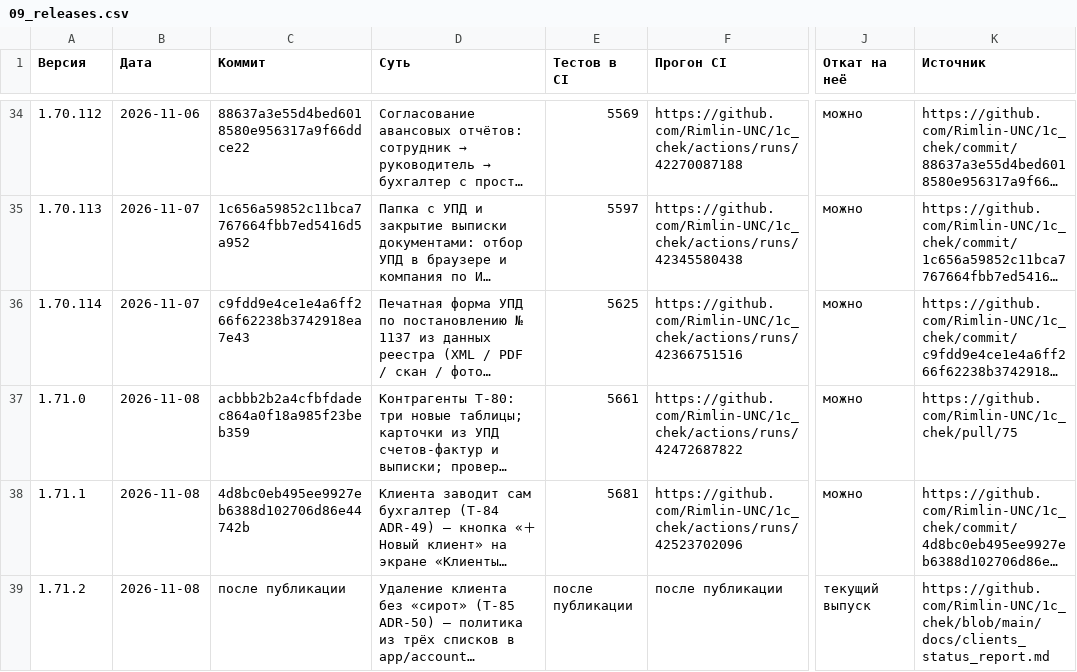
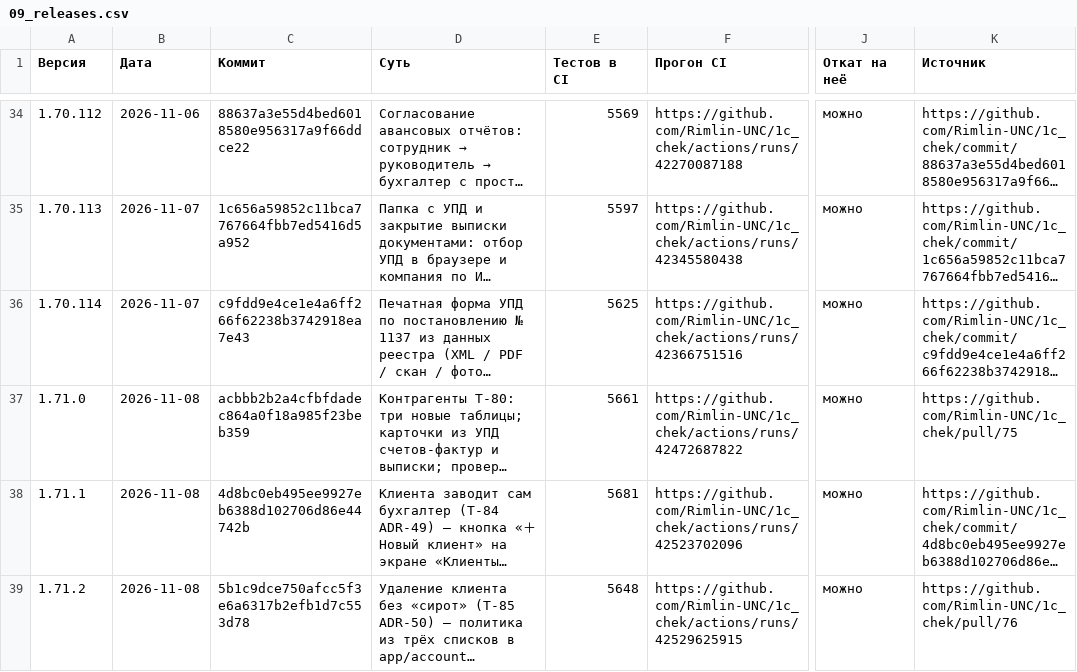
Before and after one commit to Rimlin-UNC/1c_chek, a CSV file: docs/kb/09_releases.csv, drawn as a sheet; only a part is shown, gaps mark what is left out; long unchanged cells end in …; the diff covers the shown part only; the diff names each change by its address in the sheet, - before the commit and + after, or states it on an @@ line.

```diff
--- a/docs/kb/09_releases.csv
+++ b/docs/kb/09_releases.csv
-C39 (Коммит): после публикации
+C39 (Коммит): 5b1c9dce750afcc5f3e6a6317b2efb1d7c553d78
-E39 (Тестов в CI): после публикации
+E39 (Тестов в CI): 5648
-F39 (Прогон CI): после публикации
+F39 (Прогон CI): https://github.com/Rimlin-UNC/1c_chek/actions/runs/42529625915
-J39 (Откат на неё): текущий выпуск
+J39 (Откат на неё): можно
-K39 (Источник): https://github.com/Rimlin-UNC/1c_chek/blob/main/docs/clients_status_report.md
+K39 (Источник): https://github.com/Rimlin-UNC/1c_chek/pull/76
```
Also changed, not shown: 1 added row elsewhere in this file, docs/kb/02_roadmap.csv, docs/kb/08_session_journal.csv, 35 other files.
